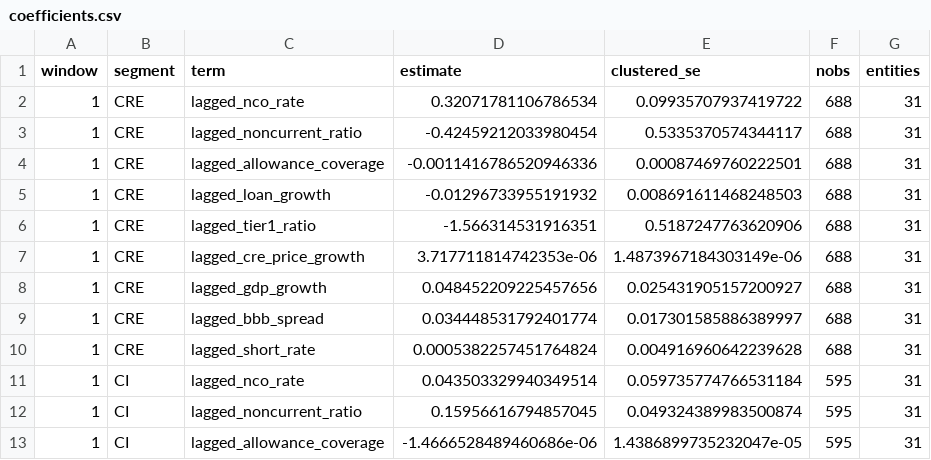
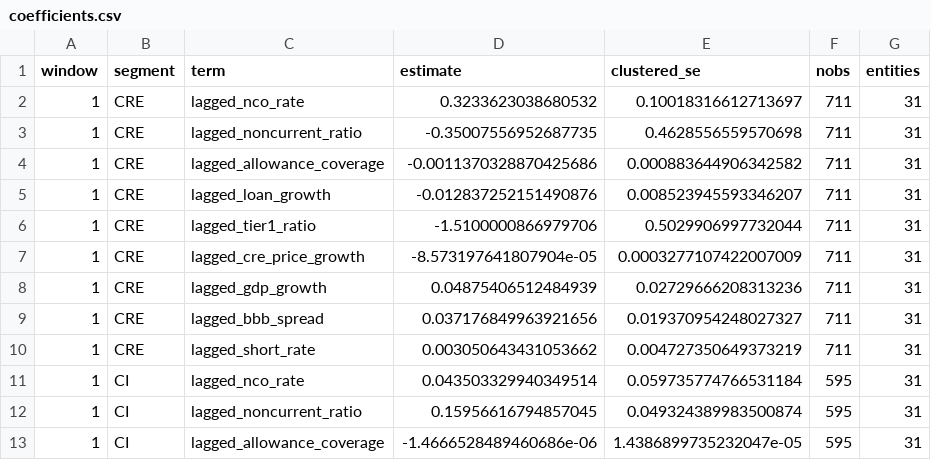
Before and after one commit to carrey325/us-bank-credit-stress-testing, a CSV file: outputs/models/dynamic_fe/coefficients.csv, drawn as a sheet; only a part is shown; the diff covers the shown part only.

```diff
--- a/outputs/models/dynamic_fe/coefficients.csv
+++ b/outputs/models/dynamic_fe/coefficients.csv
@@ -1,11 +1,11 @@
 window,segment,term,estimate,clustered_se,nobs,entities
-1,CRE,lagged_nco_rate,0.32071781106786534,0.09935707937419722,688,31
-1,CRE,lagged_noncurrent_ratio,-0.42459212033980454,0.5335370574344117,688,31
-1,CRE,lagged_allowance_coverage,-0.0011416786520946336,0.00087469760222501,688,31
-1,CRE,lagged_loan_growth,-0.01296733955191932,0.008691611468248503,688,31
-1,CRE,lagged_tier1_ratio,-1.566314531916351,0.5187247763620906,688,31
-1,CRE,lagged_cre_price_growth,3.717711814742353e-06,1.4873967184303149e-06,688,31
-1,CRE,lagged_gdp_growth,0.048452209225457656,0.025431905157200927,688,31
-1,CRE,lagged_bbb_spread,0.034448531792401774,0.017301585886389997,688,31
-1,CRE,lagged_short_rate,0.0005382257451764824,0.004916960642239628,688,31
+1,CRE,lagged_nco_rate,0.3233623038680532,0.10018316612713697,711,31
+1,CRE,lagged_noncurrent_ratio,-0.35007556952687735,0.4628556559570698,711,31
+1,CRE,lagged_allowance_coverage,-0.0011370328870425686,0.000883644906342582,711,31
+1,CRE,lagged_loan_growth,-0.012837252151490876,0.008523945593346207,711,31
+1,CRE,lagged_tier1_ratio,-1.5100000866979706,0.5029906997732044,711,31
+1,CRE,lagged_cre_price_growth,-8.573197641807904e-05,0.0003277107422007009,711,31
+1,CRE,lagged_gdp_growth,0.04875406512484939,0.02729666208313236,711,31
+1,CRE,lagged_bbb_spread,0.037176849963921656,0.019370954248027327,711,31
+1,CRE,lagged_short_rate,0.003050643431053662,0.004727350649373219,711,31
 1,CI,lagged_nco_rate,0.043503329940349514,0.059735774766531184,595,31
```
Also changed, not shown: 81 edited cells elsewhere in this file, metadata/macro_release_calendar.csv, outputs/eda/macro_nco_lead_lag.csv, 42 other files.
